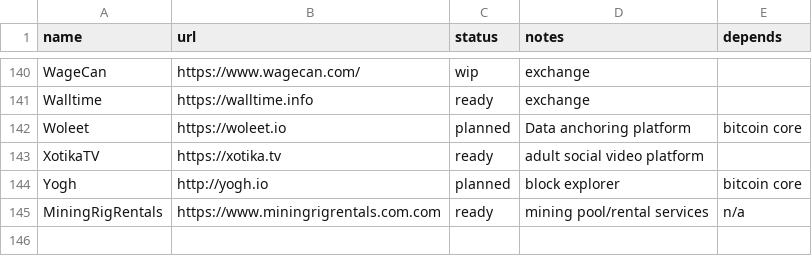
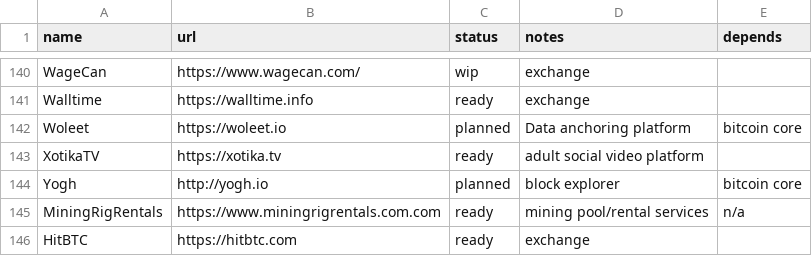
Before and after one commit to archive-of-deleted-repositories/jamesob__bitcoincore.org, a CSV file: _data/segwitsupport.csv, drawn as a sheet; only a part is shown, gaps mark what is left out; the diff names each change by its address in the sheet, - before the commit and + after, or states it on an @@ line.

Commit message:
Add HitBTC

```diff
--- a/_data/segwitsupport.csv
+++ b/_data/segwitsupport.csv
+row 146: HitBTC | https://hitbtc.com | ready | exchange
```
